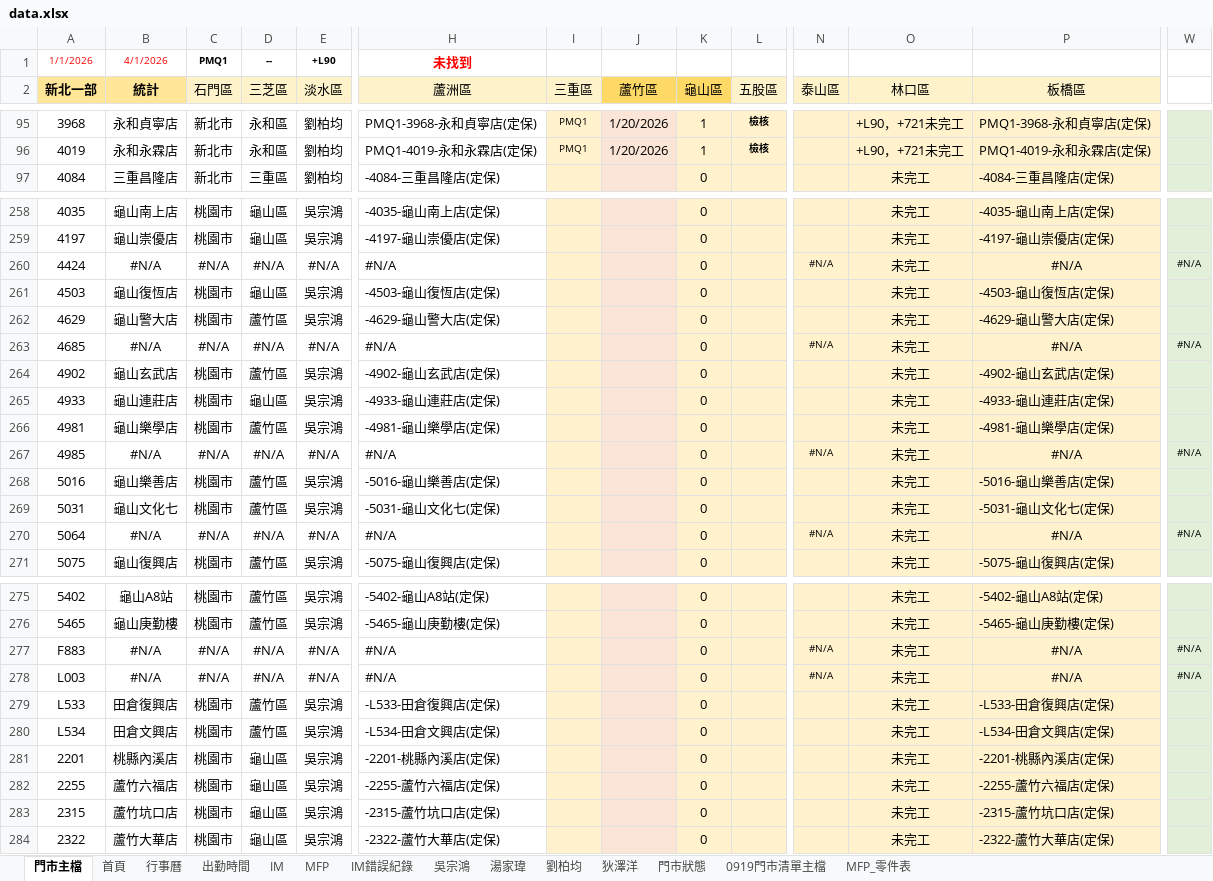
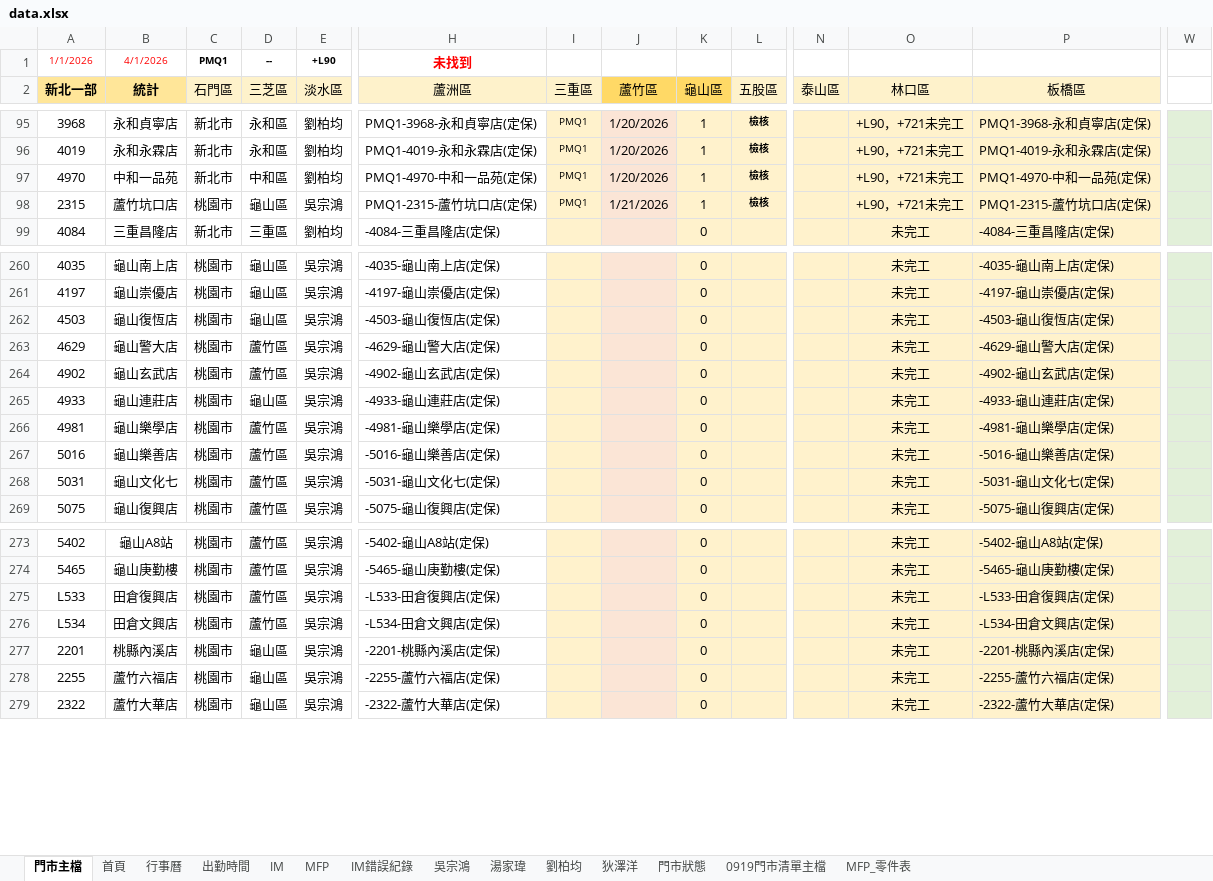
Before and after one commit to Yang-0419-di/FW_2, an Excel workbook: 臨時備份/自動備份/data.xlsx, sheet 門市主檔, drawn as a sheet; only a part is shown, gaps mark what is left out; values as stored, in another font and other column widths than the file's, no borders; conditional formats not drawn; removed rows and columns are numbered as before the commit, all else as after; rows hold the shown columns only; the diff covers the shown part only; the diff names each change by its address in the sheet, - before the commit and + after, or states it on an @@ line.

```diff
--- a/臨時備份/自動備份/data.xlsx (sheet 門市主檔)
+++ b/臨時備份/自動備份/data.xlsx (sheet 門市主檔)
+row 97: 4970 | 中和一品苑 | 新北市 | 中和區 | 劉柏均 | PMQ1-4970-中和一品苑(定保) | PMQ1 | 1/20/2026 | 1 | 檢核 |  | +L90，+721未完工 | PMQ1-4970-中和一品苑(定保)
+row 98: 2315 | 蘆竹坑口店 | 桃園市 | 龜山區 | 吳宗鴻 | PMQ1-2315-蘆竹坑口店(定保) | PMQ1 | 1/21/2026 | 1 | 檢核 |  | +L90，+721未完工 | PMQ1-2315-蘆竹坑口店(定保)
-row 260: 4424 | #N/A | #N/A | #N/A | #N/A | #N/A |  |  | 0 |  | #N/A | 未完工 | #N/A | #N/A
-row 263: 4685 | #N/A | #N/A | #N/A | #N/A | #N/A |  |  | 0 |  | #N/A | 未完工 | #N/A | #N/A
-row 267: 4985 | #N/A | #N/A | #N/A | #N/A | #N/A |  |  | 0 |  | #N/A | 未完工 | #N/A | #N/A
-row 270: 5064 | #N/A | #N/A | #N/A | #N/A | #N/A |  |  | 0 |  | #N/A | 未完工 | #N/A | #N/A
-row 277: F883 | #N/A | #N/A | #N/A | #N/A | #N/A |  |  | 0 |  | #N/A | 未完工 | #N/A | #N/A
-row 278: L003 | #N/A | #N/A | #N/A | #N/A | #N/A |  |  | 0 |  | #N/A | 未完工 | #N/A | #N/A
-row 283: 2315 | 蘆竹坑口店 | 桃園市 | 龜山區 | 吳宗鴻 | -2315-蘆竹坑口店(定保) |  |  | 0 |  |  | 未完工 | -2315-蘆竹坑口店(定保)
```
Also changed, not shown: 2 removed rows and 47 edited cells elsewhere in this sheet, sheet MFP, sheet 吳宗鴻, sheet 劉柏均, sheet IM, sheet 出勤時間, sheet 首頁, 3 more sheets, formulas that keep their value, hidden cells, charts or pictures, IM/202601_HL_Maintain_Report.xlsx, IM/202601_Service_Count_Report.xlsx, 3 other files.
